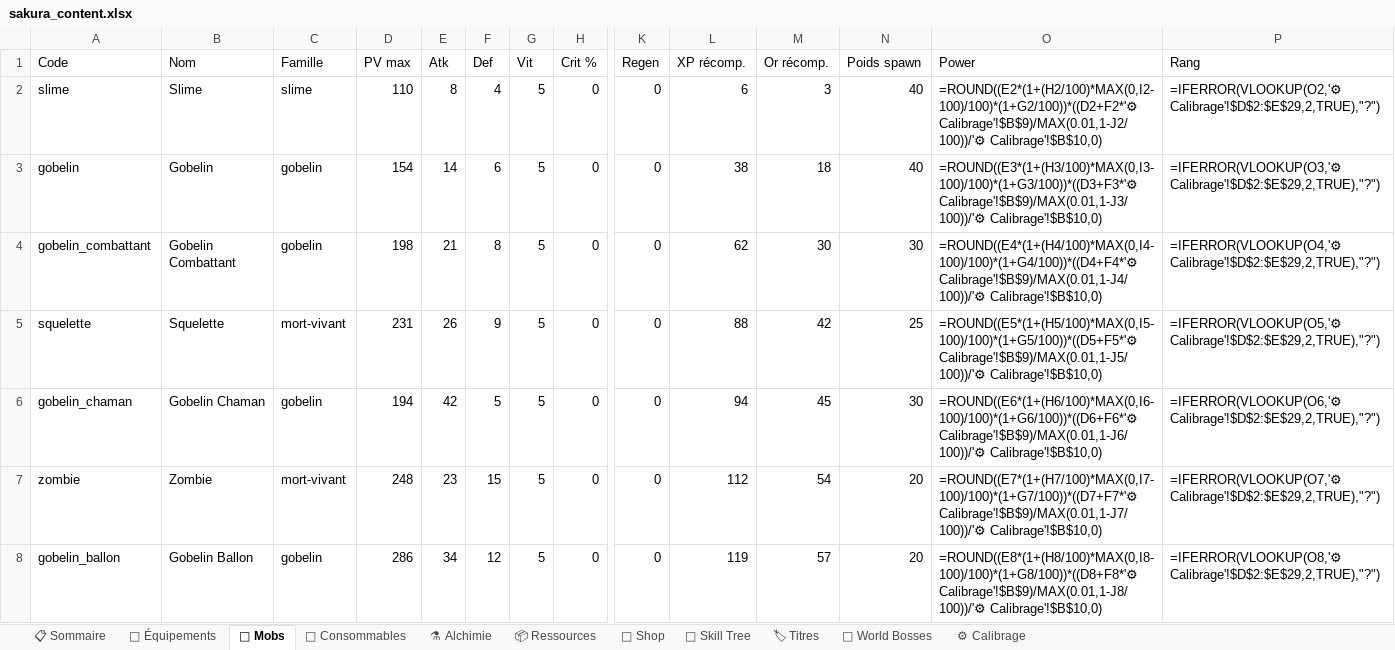
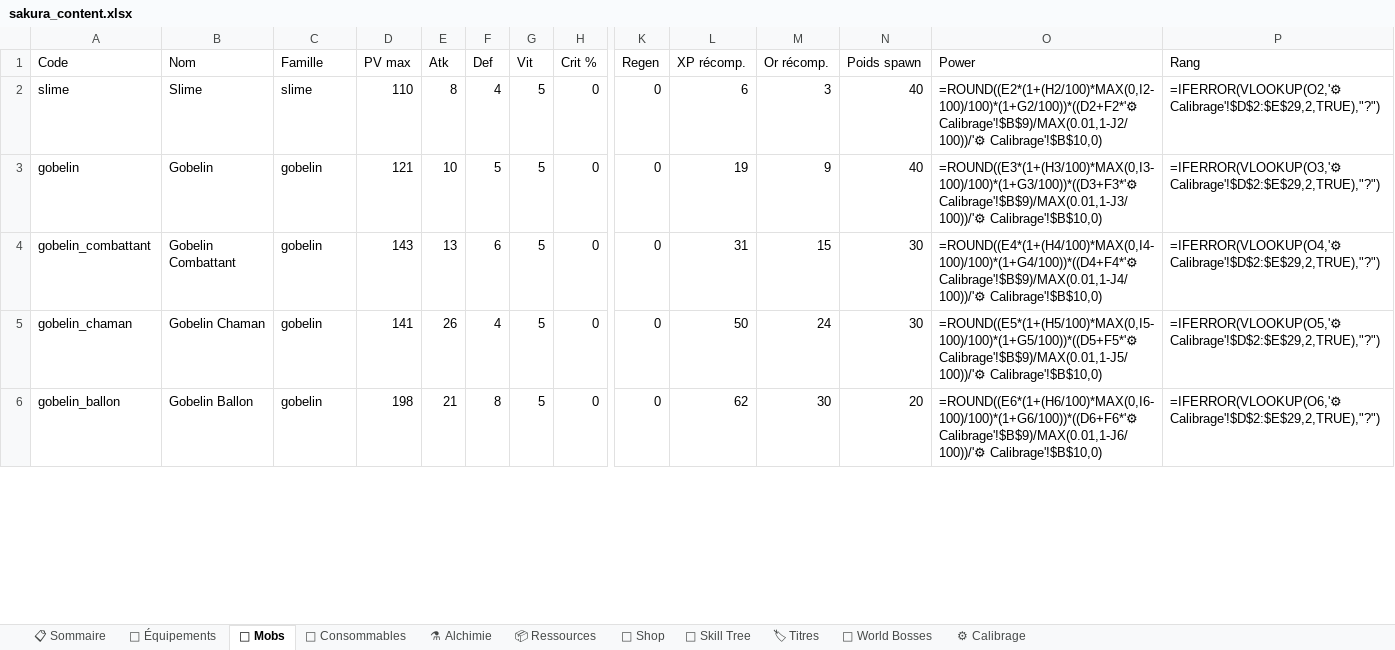
Before and after one commit to AltanDURAN/SakuraLeveling, an Excel workbook: docs/sakura_content.xlsx, sheet 👹 Mobs, drawn as a sheet; only a part is shown, gaps mark what is left out; values as stored, in another font and other column widths than the file's, no cell formats; formulas without a stored value are shown as written; conditional formats not drawn; removed rows and columns are numbered as before the commit, all else as after; rows hold the shown columns only; the diff covers the shown part only; the diff names each change by its address in the sheet, - before the commit and + after, or states it on an @@ line.

```diff
--- a/docs/sakura_content.xlsx (sheet 👹 Mobs)
+++ b/docs/sakura_content.xlsx (sheet 👹 Mobs)
-D3 (PV max): 154
+D3 (PV max): 121
-E3 (Atk): 14
+E3 (Atk): 10
-F3 (Def): 6
+F3 (Def): 5
-L3 (XP récomp.): 38
+L3 (XP récomp.): 19
-M3 (Or récomp.): 18
+M3 (Or récomp.): 9
-D4 (PV max): 198
+D4 (PV max): 143
-E4 (Atk): 21
+E4 (Atk): 13
-F4 (Def): 8
+F4 (Def): 6
-L4 (XP récomp.): 62
+L4 (XP récomp.): 31
-M4 (Or récomp.): 30
+M4 (Or récomp.): 15
-row 5: squelette | Squelette | mort-vivant | 231 | 26 | 9 | 5 | 0 | 0 | 88 | 42 | 25 | =ROUND((E5*(1+(H5/100)*MAX(0,I5-100)/100)*(1+G5/100))*((D5+F5*'⚙ Calibrage'!$B$9)/MAX(0.01,1-J5/100))/'⚙ Calibrage'!$B$10,0) | =IFERROR(VLOOKUP(O5,'⚙ Calibrage'!$D$2:$E$29,2,TRUE),"?")
-D5 (PV max): 194
+D5 (PV max): 141
-E5 (Atk): 42
+E5 (Atk): 26
-F5 (Def): 5
+F5 (Def): 4
-L5 (XP récomp.): 94
+L5 (XP récomp.): 50
-M5 (Or récomp.): 45
+M5 (Or récomp.): 24
-O5 (Power): =ROUND((E6*(1+(H6/100)*MAX(0,I6-100)/100)*(1+G6/100))*((D6+F6*'⚙ Calibrage'!$B$9)/MAX(0.01,1-J6/100))/'⚙ Calibrage'!$B$10,0)
+O5 (Power): =ROUND((E5*(1+(H5/100)*MAX(0,I5-100)/100)*(1+G5/100))*((D5+F5*'⚙ Calibrage'!$B$9)/MAX(0.01,1-J5/100))/'⚙ Calibrage'!$B$10,0)
-P5 (Rang): =IFERROR(VLOOKUP(O6,'⚙ Calibrage'!$D$2:$E$29,2,TRUE),"?")
+P5 (Rang): =IFERROR(VLOOKUP(O5,'⚙ Calibrage'!$D$2:$E$29,2,TRUE),"?")
-row 7: zombie | Zombie | mort-vivant | 248 | 23 | 15 | 5 | 0 | 0 | 112 | 54 | 20 | =ROUND((E7*(1+(H7/100)*MAX(0,I7-100)/100)*(1+G7/100))*((D7+F7*'⚙ Calibrage'!$B$9)/MAX(0.01,1-J7/100))/'⚙ Calibrage'!$B$10,0) | =IFERROR(VLOOKUP(O7,'⚙ Calibrage'!$D$2:$E$29,2,TRUE),"?")
-D6 (PV max): 286
+D6 (PV max): 198
-E6 (Atk): 34
+E6 (Atk): 21
-F6 (Def): 12
+F6 (Def): 8
-L6 (XP récomp.): 119
+L6 (XP récomp.): 62
-M6 (Or récomp.): 57
+M6 (Or récomp.): 30
-O6 (Power): =ROUND((E8*(1+(H8/100)*MAX(0,I8-100)/100)*(1+G8/100))*((D8+F8*'⚙ Calibrage'!$B$9)/MAX(0.01,1-J8/100))/'⚙ Calibrage'!$B$10,0)
+O6 (Power): =ROUND((E6*(1+(H6/100)*MAX(0,I6-100)/100)*(1+G6/100))*((D6+F6*'⚙ Calibrage'!$B$9)/MAX(0.01,1-J6/100))/'⚙ Calibrage'!$B$10,0)
-P6 (Rang): =IFERROR(VLOOKUP(O8,'⚙ Calibrage'!$D$2:$E$29,2,TRUE),"?")
+P6 (Rang): =IFERROR(VLOOKUP(O6,'⚙ Calibrage'!$D$2:$E$29,2,TRUE),"?")
```
Also changed, not shown: 12 added rows, 10 removed rows and 98 edited cells elsewhere in this sheet, sheet 🏪 Shop, sheet 📋 Sommaire, cell formats, 6 other files.
